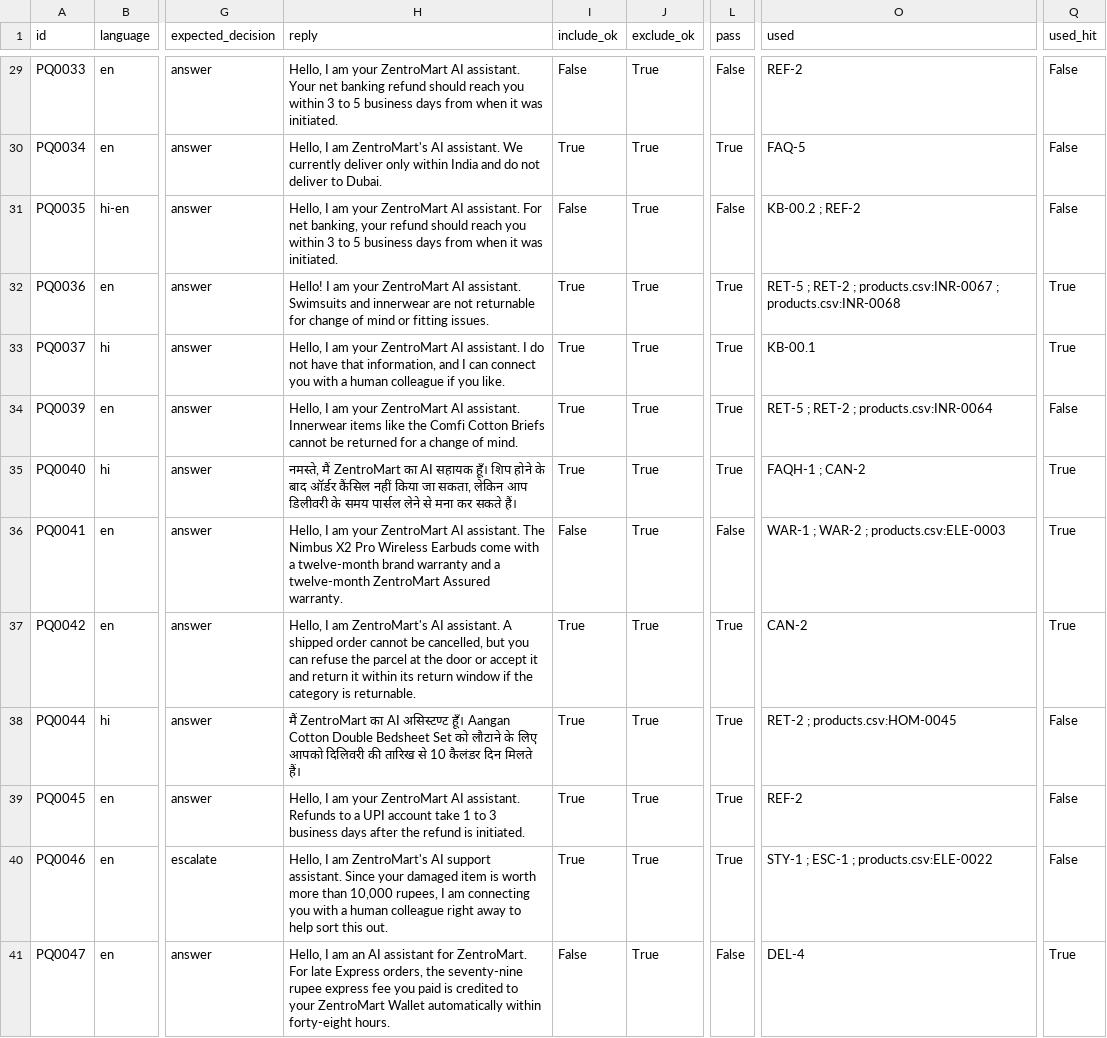
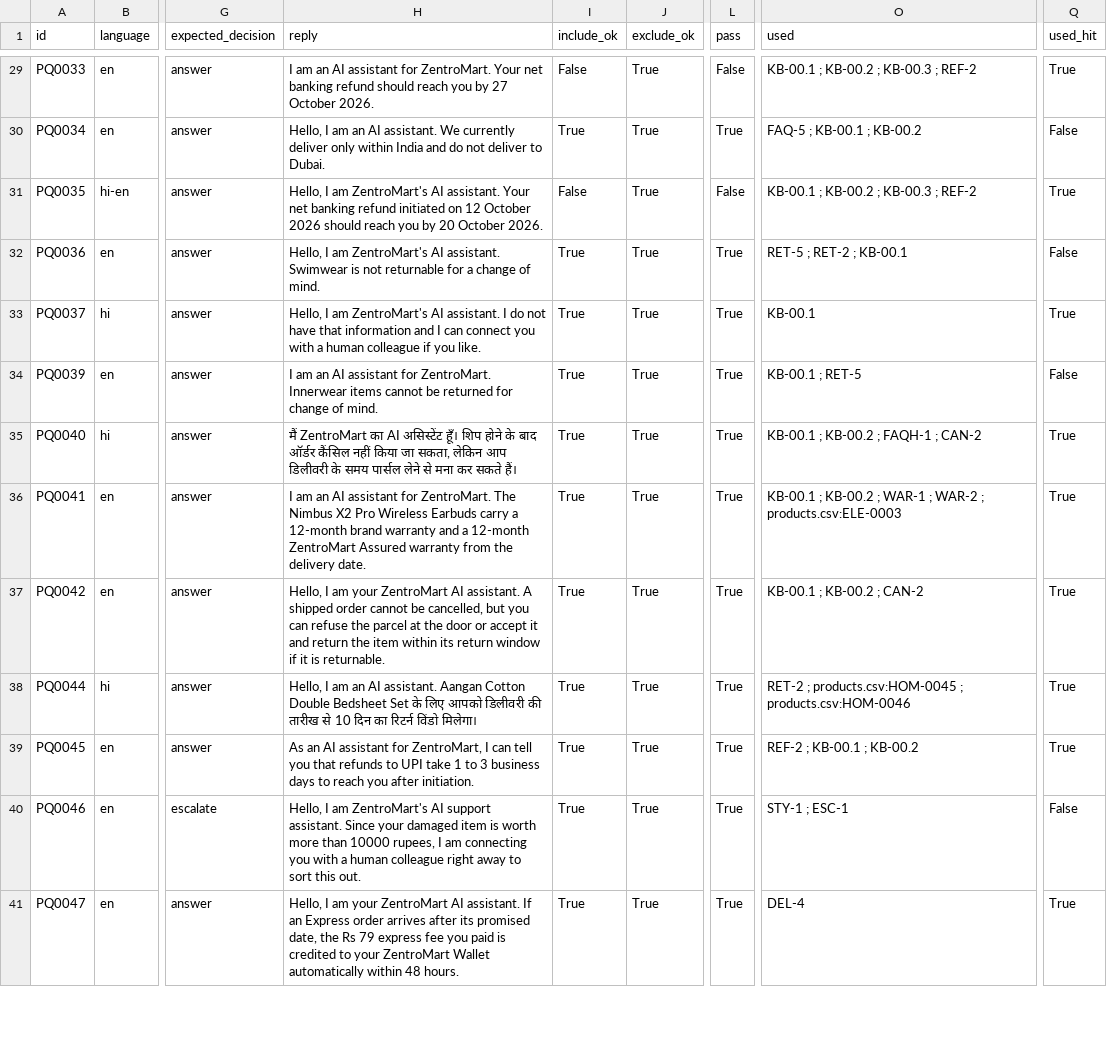
Before and after one commit to MadhurGupta788/voiceops-zentromart-agent, a CSV file: results/step2_rag.csv, drawn as a sheet; only a part is shown, gaps mark what is left out; the diff covers the shown part only; the diff names each change by its address in the sheet, - before the commit and + after, or states it on an @@ line.

```diff
--- a/results/step2_rag.csv
+++ b/results/step2_rag.csv
-H29 (reply): Hello, I am your ZentroMart AI assistant. Your net banking refund should reach you within 3 to 5 business days from when it was initiated.
+H29 (reply): I am an AI assistant for ZentroMart. Your net banking refund should reach you by 27 October 2026.
-O29 (used): REF-2
+O29 (used): KB-00.1 ; KB-00.2 ; KB-00.3 ; REF-2
-Q29 (used_hit): False
+Q29 (used_hit): True
-H30 (reply): …I am ZentroMart's AI assistant.…
+H30 (reply): …I am an AI assistant.…
-O30 (used): FAQ-5
+O30 (used): FAQ-5 ; KB-00.1 ; KB-00.2
-H31 (reply): …I am your ZentroMart AI assistant. For net banking, your refund should reach you within 3 to 5 business days from when it was initiated.
+H31 (reply): …I am ZentroMart's AI assistant. Your net banking refund initiated on 12 October 2026 should reach you by 20 October 2026.
-O31 (used): KB-00.2 ; REF-2
+O31 (used): KB-00.1 ; KB-00.2 ; KB-00.3 ; REF-2
-Q31 (used_hit): False
+Q31 (used_hit): True
-H32 (reply): Hello! I am your ZentroMart AI assistant. Swimsuits and innerwear are not returnable for change of mind or fitting issues.
+H32 (reply): Hello, I am ZentroMart's AI assistant. Swimwear is not returnable for a change of mind.
-O32 (used): RET-5 ; RET-2 ; products.csv:INR-0067 ; products.csv:INR-0068
+O32 (used): RET-5 ; RET-2 ; KB-00.1
-Q32 (used_hit): True
+Q32 (used_hit): False
-H33 (reply): …I am your ZentroMart AI assistant. I do not have that information, and I…
+H33 (reply): …I am ZentroMart's AI assistant. I do not have that information and I…
-H34 (reply): Hello, I am your ZentroMart AI assistant. Innerwear items like the Comfi Cotton Briefs cannot be returned for a change of…
+H34 (reply): I am an AI assistant for ZentroMart. Innerwear items cannot be returned for change of…
-O34 (used): RET-5 ; RET-2 ; products.csv:INR-0064
+O34 (used): KB-00.1 ; RET-5
-H35 (reply): नमस्ते, मैं ZentroMart का AI सहायक हूँ। शिप…
+H35 (reply): मैं ZentroMart का AI असिस्टेंट हूँ। शिप…
-O35 (used): FAQH-1 ; CAN-2
+O35 (used): KB-00.1 ; KB-00.2 ; FAQH-1 ; CAN-2
-H36 (reply): Hello, I am your ZentroMart AI assistant. The Nimbus X2 Pro Wireless Earbuds come with a twelve-month brand warranty and a twelve-month ZentroMart Assured warranty.
+H36 (reply): I am an AI assistant for ZentroMart. The Nimbus X2 Pro Wireless Earbuds carry a 12-month brand warranty and a 12-month ZentroMart Assured warranty from the delivery date.
-I36 (include_ok): False
+I36 (include_ok): True
-L36 (pass): False
+L36 (pass): True
-O36 (used): WAR-1 ;…
+O36 (used): KB-00.1 ; KB-00.2 ; WAR-1 ;…
-H37 (reply): …I am ZentroMart's AI assistant. A shipped order cannot be cancelled, but you can refuse the parcel at the door or accept it and return it within its return window if the category is returnable.
+H37 (reply): …I am your ZentroMart AI assistant. A shipped order cannot be cancelled, but you can refuse the parcel at the door or accept it and return the item within its return window if it is returnable.
-O37 (used): CAN-2
+O37 (used): KB-00.1 ; KB-00.2 ; CAN-2
-H38 (reply): मैं ZentroMart का AI असिस्टण्ट हूँ। Aangan Cotton Double Bedsheet Set को लौटाने के लिए आपको दिलिवरी की तारिख से 10 कैलंडर दिन मिलते हैं।
+H38 (reply): Hello, I am an AI assistant. Aangan Cotton Double Bedsheet Set के लिए आपको डिलीवरी की तारीख से 10 दिन का रिटर्न विंडो मिलेगा।
-O38 (used): RET-2 ; products.csv:HOM-0045
+O38 (used): RET-2 ; products.csv:HOM-0045 ; products.csv:HOM-0046
-Q38:Q39 (used_hit): False
+Q38:Q39 (used_hit): True
-H39 (reply): Hello, I am your ZentroMart AI assistant. Refunds to a UPI account take 1 to 3 business days after the refund is initiated.
+H39 (reply): As an AI assistant for ZentroMart, I can tell you that refunds to UPI take 1 to 3 business days to reach you after initiation.
-O39 (used): REF-2
+O39 (used): REF-2 ; KB-00.1 ; KB-00.2
-H40 (reply): …more than 10,000 rupees, I am connecting you with a human colleague right away to help sort this…
+H40 (reply): …more than 10000 rupees, I am connecting you with a human colleague right away to sort this…
-O40 (used): STY-1 ; ESC-1 ; products.csv:ELE-0022
+O40 (used): STY-1 ; ESC-1
-H41 (reply): …I am an AI assistant for ZentroMart. For late Express orders, the seventy-nine rupee express fee you paid is credited to your ZentroMart Wallet automatically within forty-eight hours.
+H41 (reply): …I am your ZentroMart AI assistant. If an Express order arrives after its promised date, the Rs 79 express fee you paid is credited to your ZentroMart Wallet automatically within 48 hours.
-I41 (include_ok): False
+I41 (include_ok): True
-L41 (pass): False
+L41 (pass): True
```
Also changed, not shown: 92 edited cells elsewhere in this file.
